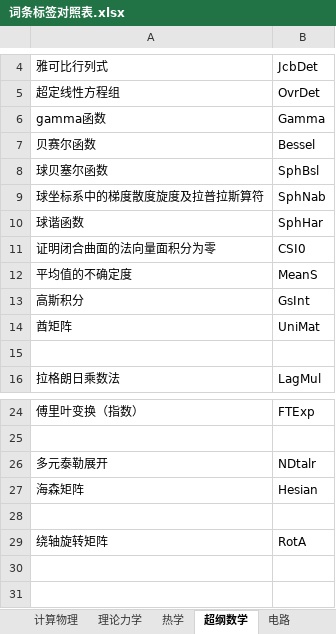
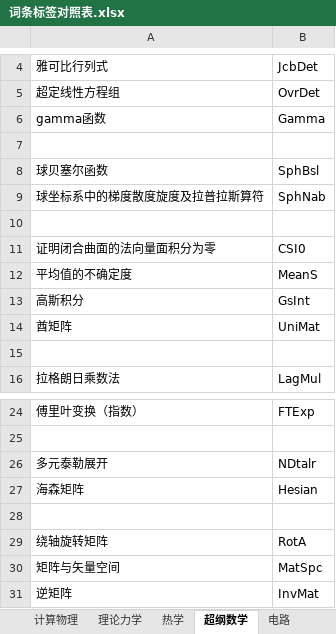
Before and after one commit to eef808a24ff/PhysWiki, an Excel workbook: 词条标签对照表.xlsx, sheet 超纲数学, drawn as a sheet; only a part is shown, gaps mark what is left out; values as stored, in another font and other column widths than the file's, no borders; the diff names each change by its address in the sheet, - before the commit and + after, or states it on an @@ line.

```diff
--- a/词条标签对照表.xlsx (sheet 超纲数学)
+++ b/词条标签对照表.xlsx (sheet 超纲数学)
-row 7: 贝赛尔函数 | Bessel
+row 7: (empty)
-row 10: 球谐函数 | SphHar
+row 10: (empty)
+row 30: 矩阵与矢量空间 | MatSpc
+row 31: 逆矩阵 | InvMat
```
Also changed, not shown: sheet 数学物理方法, sheet 超纲数值计算, sheet 力学, sheet 量子力学, 9 other files.
